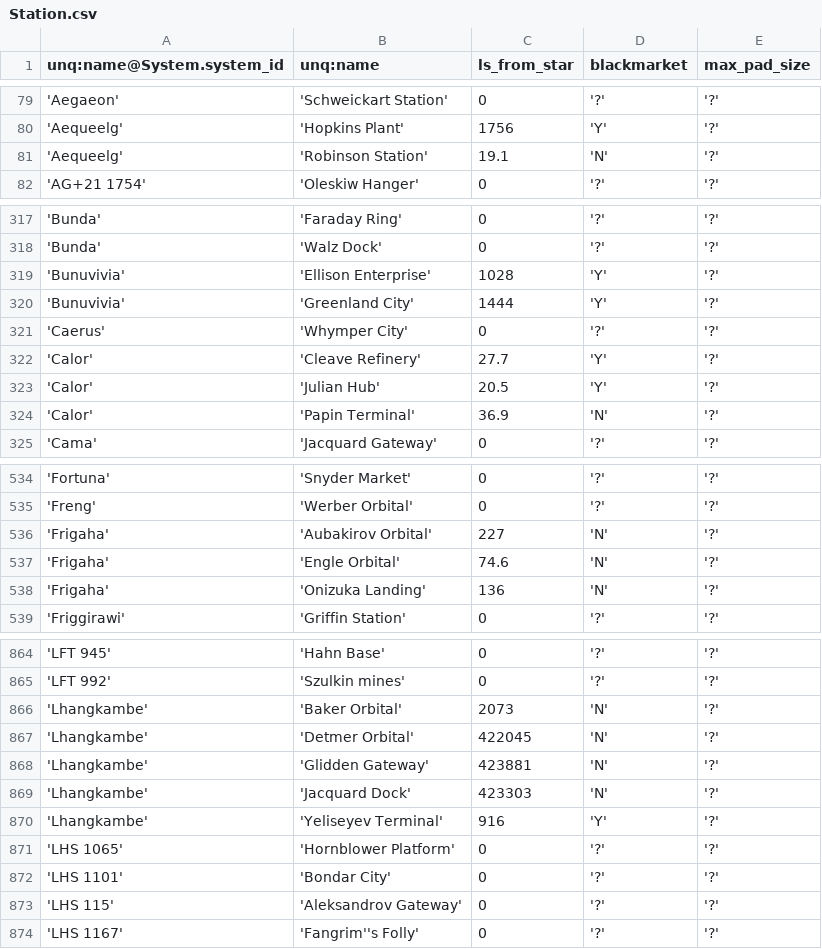
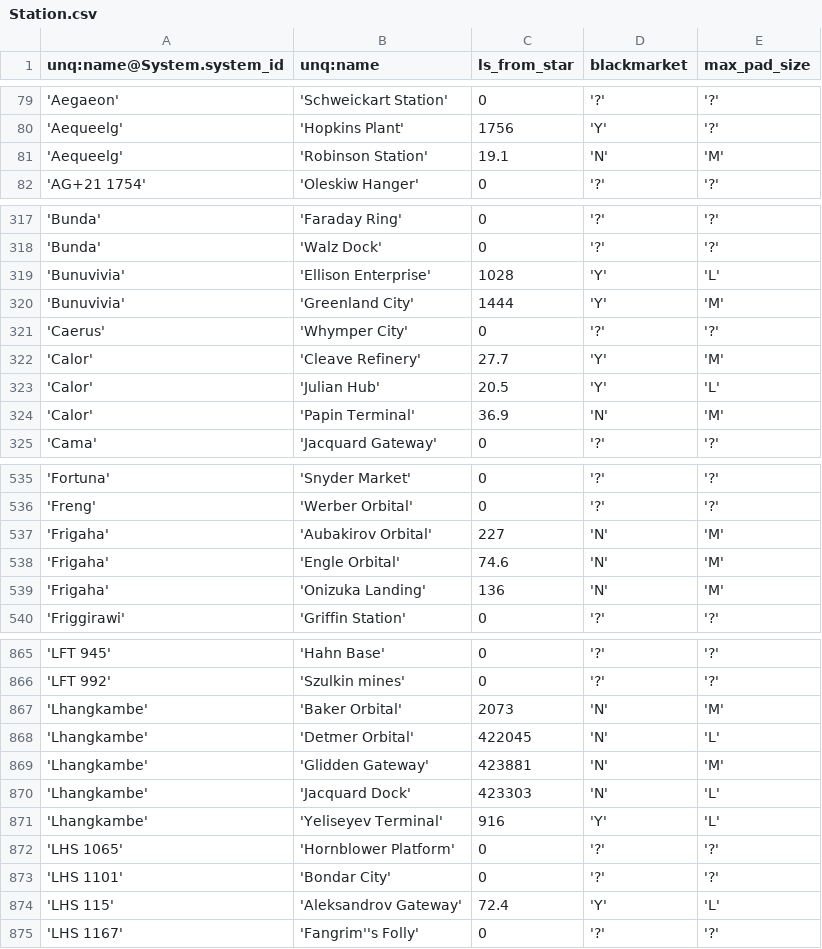
Before and after one commit to eyeonus/Trade-Dangerous, a CSV file: data/Station.csv, drawn as a sheet; only a part is shown, gaps mark what is left out; the diff covers the shown part only.

```diff
--- a/data/Station.csv
+++ b/data/Station.csv
@@ -80,3 +80,3 @@ unq:name@System.system_id,unq:name,ls_from_star,blackmarket,max_pad_size
 'Aequeelg','Hopkins Plant',1756,'Y','?'
-'Aequeelg','Robinson Station',19.1,'N','?'
+'Aequeelg','Robinson Station',19.1,'N','M'
 'AG+21 1754','Oleskiw Hanger',0,'?','?'
@@ -318,8 +318,8 @@ unq:name@System.system_id,unq:name,ls_from_star,blackmarket,max_pad_size
 'Bunda','Walz Dock',0,'?','?'
-'Bunuvivia','Ellison Enterprise',1028,'Y','?'
-'Bunuvivia','Greenland City',1444,'Y','?'
+'Bunuvivia','Ellison Enterprise',1028,'Y','L'
+'Bunuvivia','Greenland City',1444,'Y','M'
 'Caerus','Whymper City',0,'?','?'
-'Calor','Cleave Refinery',27.7,'Y','?'
-'Calor','Julian Hub',20.5,'Y','?'
-'Calor','Papin Terminal',36.9,'N','?'
+'Calor','Cleave Refinery',27.7,'Y','M'
+'Calor','Julian Hub',20.5,'Y','L'
+'Calor','Papin Terminal',36.9,'N','M'
 'Cama','Jacquard Gateway',0,'?','?'
@@ -535,5 +536,5 @@ unq:name@System.system_id,unq:name,ls_from_star,blackmarket,max_pad_size
 'Freng','Werber Orbital',0,'?','?'
-'Frigaha','Aubakirov Orbital',227,'N','?'
-'Frigaha','Engle Orbital',74.6,'N','?'
-'Frigaha','Onizuka Landing',136,'N','?'
+'Frigaha','Aubakirov Orbital',227,'N','M'
+'Frigaha','Engle Orbital',74.6,'N','M'
+'Frigaha','Onizuka Landing',136,'N','M'
 'Friggirawi','Griffin Station',0,'?','?'
@@ -865,10 +866,10 @@ unq:name@System.system_id,unq:name,ls_from_star,blackmarket,max_pad_size
 'LFT 992','Szulkin mines',0,'?','?'
-'Lhangkambe','Baker Orbital',2073,'N','?'
-'Lhangkambe','Detmer Orbital',422045,'N','?'
-'Lhangkambe','Glidden Gateway',423881,'N','?'
-'Lhangkambe','Jacquard Dock',423303,'N','?'
-'Lhangkambe','Yeliseyev Terminal',916,'Y','?'
+'Lhangkambe','Baker Orbital',2073,'N','M'
+'Lhangkambe','Detmer Orbital',422045,'N','L'
+'Lhangkambe','Glidden Gateway',423881,'N','M'
+'Lhangkambe','Jacquard Dock',423303,'N','L'
+'Lhangkambe','Yeliseyev Terminal',916,'Y','L'
 'LHS 1065','Hornblower Platform',0,'?','?'
 'LHS 1101','Bondar City',0,'?','?'
-'LHS 115','Aleksandrov Gateway',0,'?','?'
+'LHS 115','Aleksandrov Gateway',72.4,'Y','L'
 'LHS 1167','Fangrim''s Folly',0,'?','?'
```
Also changed, not shown: 3 added rows, 1 removed row and 52 edited cells elsewhere in this file, data/ShipVendor.csv, 1 other file.
